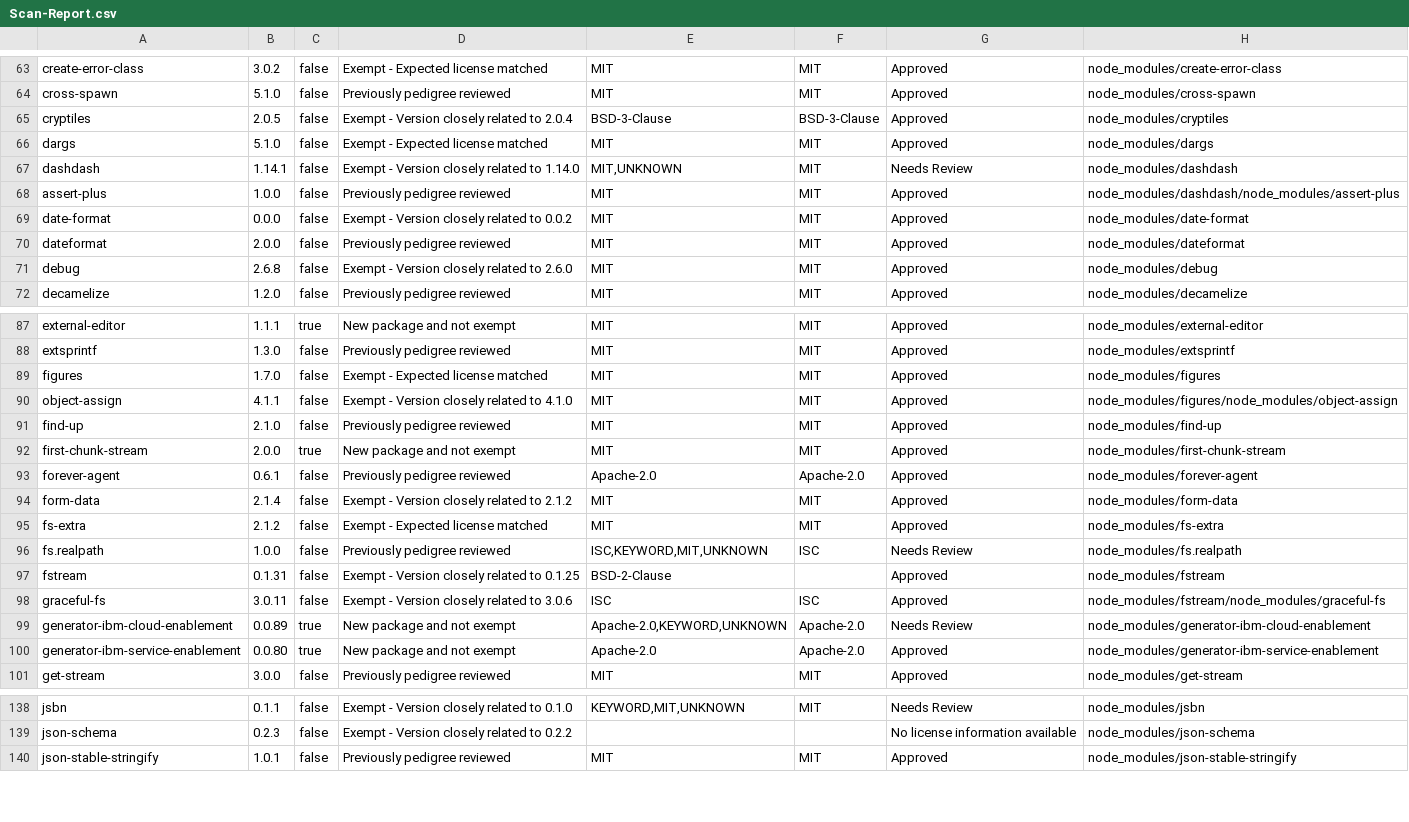
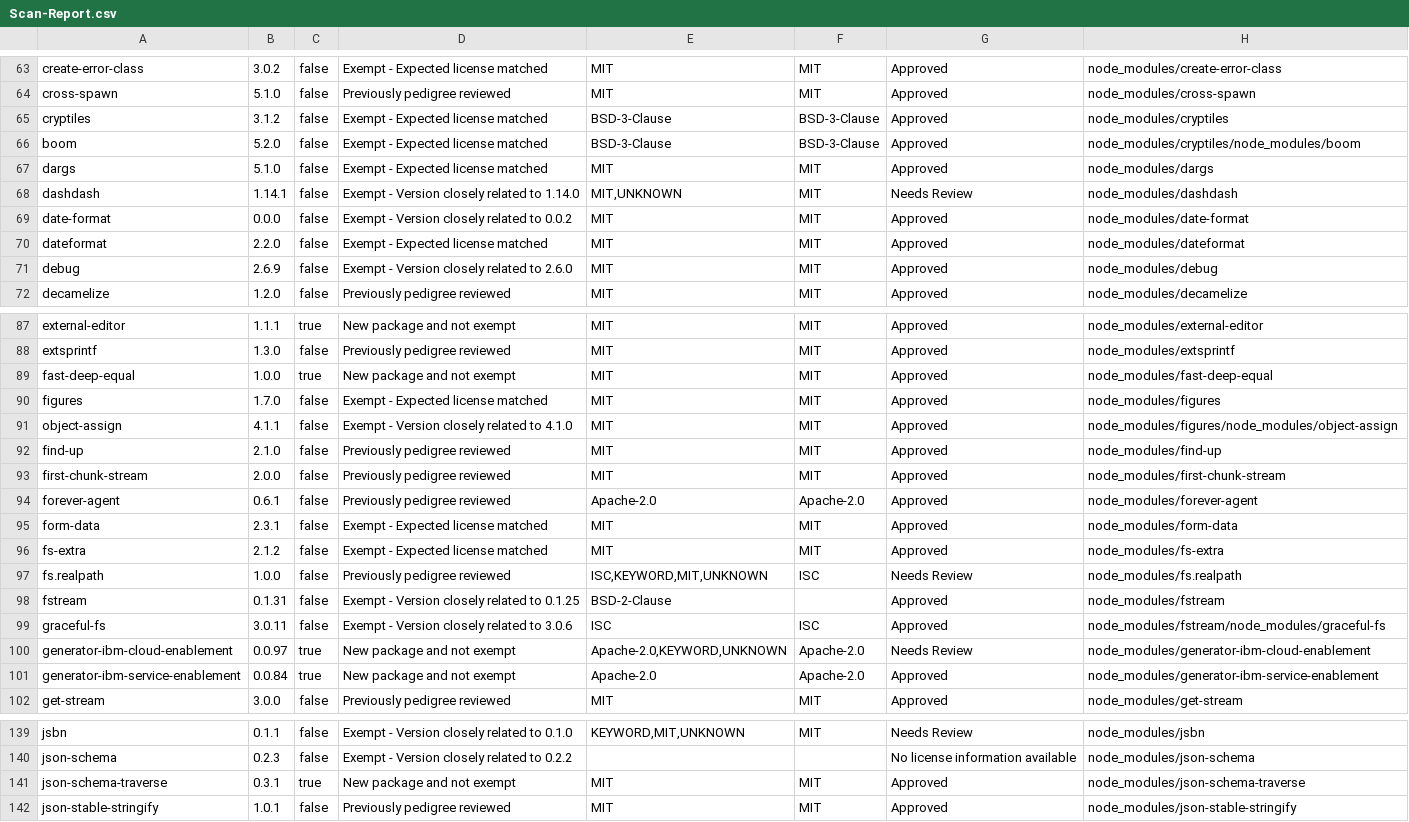
Before and after one commit to ibm-developer/generator-ibm-java, a CSV file: docs/scan/Scan-Report.csv, drawn as a sheet; only a part is shown, gaps mark what is left out; the diff covers the shown part only.

```diff
--- a/docs/scan/Scan-Report.csv
+++ b/docs/scan/Scan-Report.csv
@@ -64,9 +64,9 @@
 "cross-spawn","5.1.0","false","Previously pedigree reviewed","MIT","MIT","Approved","node_modules/cross-spawn"
-"cryptiles","2.0.5","false","Exempt - Version closely related to 2.0.4","BSD-3-Clause","BSD-3-Clause","Approved","node_modules/cryptiles"
+"cryptiles","3.1.2","false","Exempt - Expected license matched","BSD-3-Clause","BSD-3-Clause","Approved","node_modules/cryptiles"
+"boom","5.2.0","false","Exempt - Expected license matched","BSD-3-Clause","BSD-3-Clause","Approved","node_modules/cryptiles/node_modules/boom"
 "dargs","5.1.0","false","Exempt - Expected license matched","MIT","MIT","Approved","node_modules/dargs"
 "dashdash","1.14.1","false","Exempt - Version closely related to 1.14.0","MIT,UNKNOWN","MIT","Needs Review","node_modules/dashdash"
-"assert-plus","1.0.0","false","Previously pedigree reviewed","MIT","MIT","Approved","node_modules/dashdash/node_modules/assert-plus"
 "date-format","0.0.0","false","Exempt - Version closely related to 0.0.2","MIT","MIT","Approved","node_modules/date-format"
-"dateformat","2.0.0","false","Previously pedigree reviewed","MIT","MIT","Approved","node_modules/dateformat"
-"debug","2.6.8","false","Exempt - Version closely related to 2.6.0","MIT","MIT","Approved","node_modules/debug"
+"dateformat","2.2.0","false","Exempt - Expected license matched","MIT","MIT","Approved","node_modules/dateformat"
+"debug","2.6.9","false","Exempt - Version closely related to 2.6.0","MIT","MIT","Approved","node_modules/debug"
 "decamelize","1.2.0","false","Previously pedigree reviewed","MIT","MIT","Approved","node_modules/decamelize"
@@ -88,2 +88,3 @@
 "extsprintf","1.3.0","false","Previously pedigree reviewed","MIT","MIT","Approved","node_modules/extsprintf"
+"fast-deep-equal","1.0.0","true","New package and not exempt","MIT","MIT","Approved","node_modules/fast-deep-equal"
 "figures","1.7.0","false","Exempt - Expected license matched","MIT","MIT","Approved","node_modules/figures"
@@ -91,5 +92,5 @@
 "find-up","2.1.0","false","Previously pedigree reviewed","MIT","MIT","Approved","node_modules/find-up"
-"first-chunk-stream","2.0.0","true","New package and not exempt","MIT","MIT","Approved","node_modules/first-chunk-stream"
+"first-chunk-stream","2.0.0","false","Previously pedigree reviewed","MIT","MIT","Approved","node_modules/first-chunk-stream"
 "forever-agent","0.6.1","false","Previously pedigree reviewed","Apache-2.0","Apache-2.0","Approved","node_modules/forever-agent"
-"form-data","2.1.4","false","Exempt - Version closely related to 2.1.2","MIT","MIT","Approved","node_modules/form-data"
+"form-data","2.3.1","false","Exempt - Expected license matched","MIT","MIT","Approved","node_modules/form-data"
 "fs-extra","2.1.2","false","Exempt - Expected license matched","MIT","MIT","Approved","node_modules/fs-extra"
@@ -98,4 +99,4 @@
 "graceful-fs","3.0.11","false","Exempt - Version closely related to 3.0.6","ISC","ISC","Approved","node_modules/fstream/node_modules/graceful-fs"
-"generator-ibm-cloud-enablement","0.0.89","true","New package and not exempt","Apache-2.0,KEYWORD,UNKNOWN","Apache-2.0","Needs Review","node_modules/generator-ibm-cloud-enablement"
-"generator-ibm-service-enablement","0.0.80","true","New package and not exempt","Apache-2.0","Apache-2.0","Approved","node_modules/generator-ibm-service-enablement"
+"generator-ibm-cloud-enablement","0.0.97","true","New package and not exempt","Apache-2.0,KEYWORD,UNKNOWN","Apache-2.0","Needs Review","node_modules/generator-ibm-cloud-enablement"
+"generator-ibm-service-enablement","0.0.84","true","New package and not exempt","Apache-2.0","Apache-2.0","Approved","node_modules/generator-ibm-service-enablement"
 "get-stream","3.0.0","false","Previously pedigree reviewed","MIT","MIT","Approved","node_modules/get-stream"
@@ -139,2 +140,3 @@
 "json-schema","0.2.3","false","Exempt - Version closely related to 0.2.2","","","No license information available","node_modules/json-schema"
+"json-schema-traverse","0.3.1","true","New package and not exempt","MIT","MIT","Approved","node_modules/json-schema-traverse"
 "json-stable-stringify","1.0.1","false","Previously pedigree reviewed","MIT","MIT","Approved","node_modules/json-stable-stringify"
```
Also changed, not shown: 43 edited cells elsewhere in this file, 27 other files.
